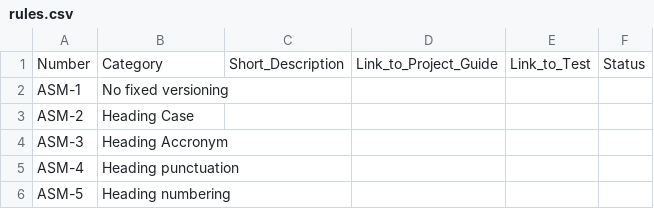
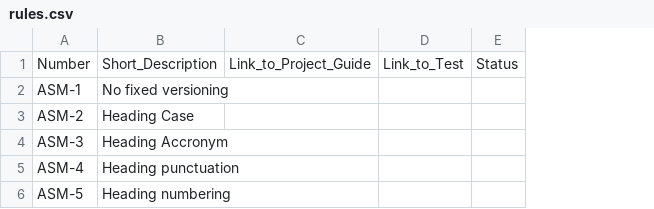
Before and after one commit to asam-ev/asam-project-guide, a CSV file: doc/modules/compendium/pages/writing_guidelines/rules.csv, drawn as a sheet; the diff names each change by its address in the sheet, - before the commit and + after, or states it on an @@ line.

Commit message:
Update rules.csv

```diff
--- a/doc/modules/compendium/pages/writing_guidelines/rules.csv
+++ b/doc/modules/compendium/pages/writing_guidelines/rules.csv
-column C, row 1: Short_Description
-B1: Category
+B1: Short_Description
```
